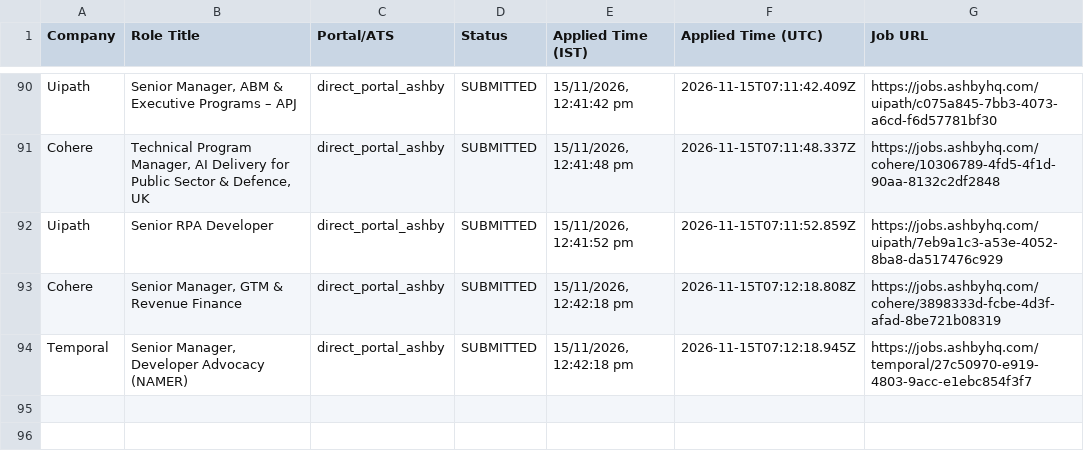
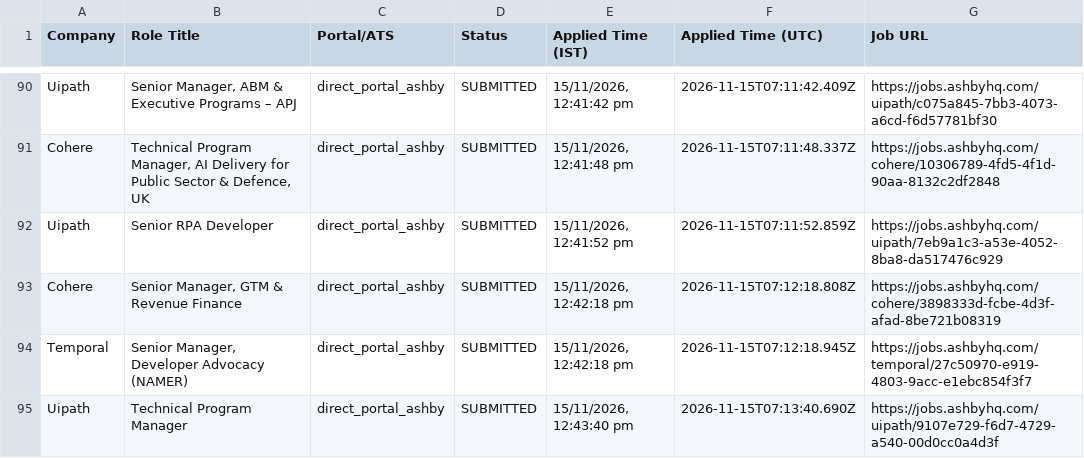
Before and after one commit to sandeepramaswamykashyap-coder/job-search-agent, a CSV file: consolidated_applications_master.csv, drawn as a sheet; only a part is shown, gaps mark what is left out.

```diff
--- a/consolidated_applications_master.csv
+++ b/consolidated_applications_master.csv
@@ -94 +94,2 @@ Company,Role Title,Portal/ATS,Status,Applied Time (IST),Applied Time (UTC),Job U
 "Temporal","Senior Manager, Developer Advocacy (NAMER)","direct_portal_ashby","SUBMITTED","15/11/2026, 12:42:18 pm","2026-11-15T07:12:18.945Z","https://jobs.ashbyhq.com/temporal/27c50970-e919-4803-9acc-e1ebc854f3f7"
+"Uipath","Technical Program Manager","direct_portal_ashby","SUBMITTED","15/11/2026, 12:43:40 pm","2026-11-15T07:13:40.690Z","https://jobs.ashbyhq.com/uipath/9107e729-f6d7-4729-a540-00d0cc0a4d3f"
```
Also changed, not shown: verified_clean_applications.csv, 1 other file.
